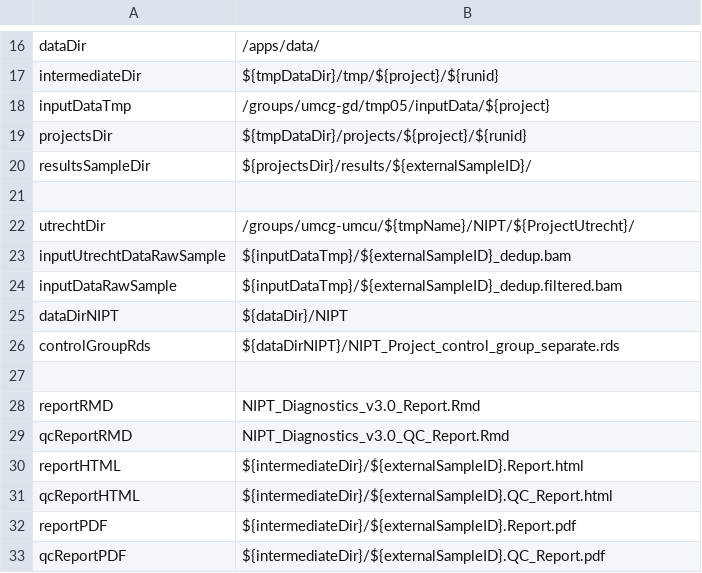
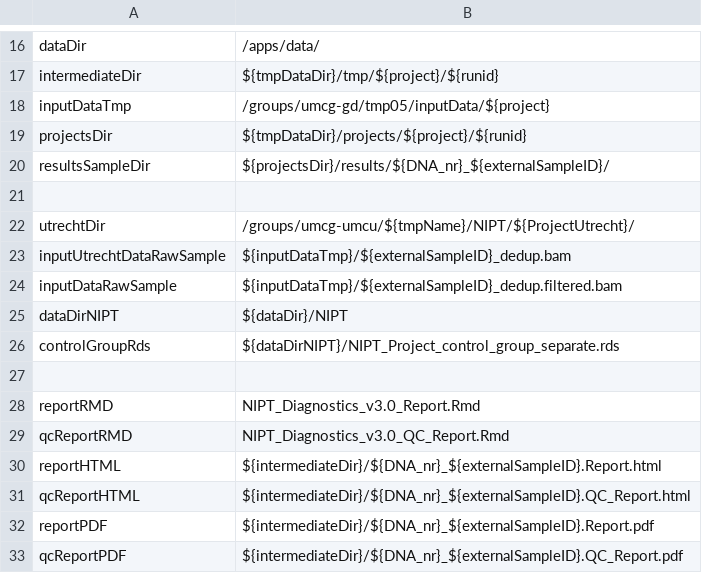
Before and after one commit to molgenis/molgenis-pipelines, a CSV file: compute5/NIPT/parameters.csv, drawn as a sheet; only a part is shown, gaps mark what is left out.

Commit message:
added DNA_nr to the sample output files

```diff
--- a/compute5/NIPT/parameters.csv
+++ b/compute5/NIPT/parameters.csv
@@ -19,3 +19,3 @@ inputDataTmp,/groups/umcg-gd/tmp05/inputData/${project}
 projectsDir,${tmpDataDir}/projects/${project}/${runid}
-resultsSampleDir,${projectsDir}/results/${externalSampleID}/
+resultsSampleDir,${projectsDir}/results/${DNA_nr}_${externalSampleID}/
 
@@ -29,5 +29,5 @@ reportRMD,NIPT_Diagnostics_v3.0_Report.Rmd
 qcReportRMD,NIPT_Diagnostics_v3.0_QC_Report.Rmd
-reportHTML,${intermediateDir}/${externalSampleID}.Report.html
-qcReportHTML,${intermediateDir}/${externalSampleID}.QC_Report.html
-reportPDF,${intermediateDir}/${externalSampleID}.Report.pdf
-qcReportPDF,${intermediateDir}/${externalSampleID}.QC_Report.pdf
+reportHTML,${intermediateDir}/${DNA_nr}_${externalSampleID}.Report.html
+qcReportHTML,${intermediateDir}/${DNA_nr}_${externalSampleID}.QC_Report.html
+reportPDF,${intermediateDir}/${DNA_nr}_${externalSampleID}.Report.pdf
+qcReportPDF,${intermediateDir}/${DNA_nr}_${externalSampleID}.QC_Report.pdf
```
